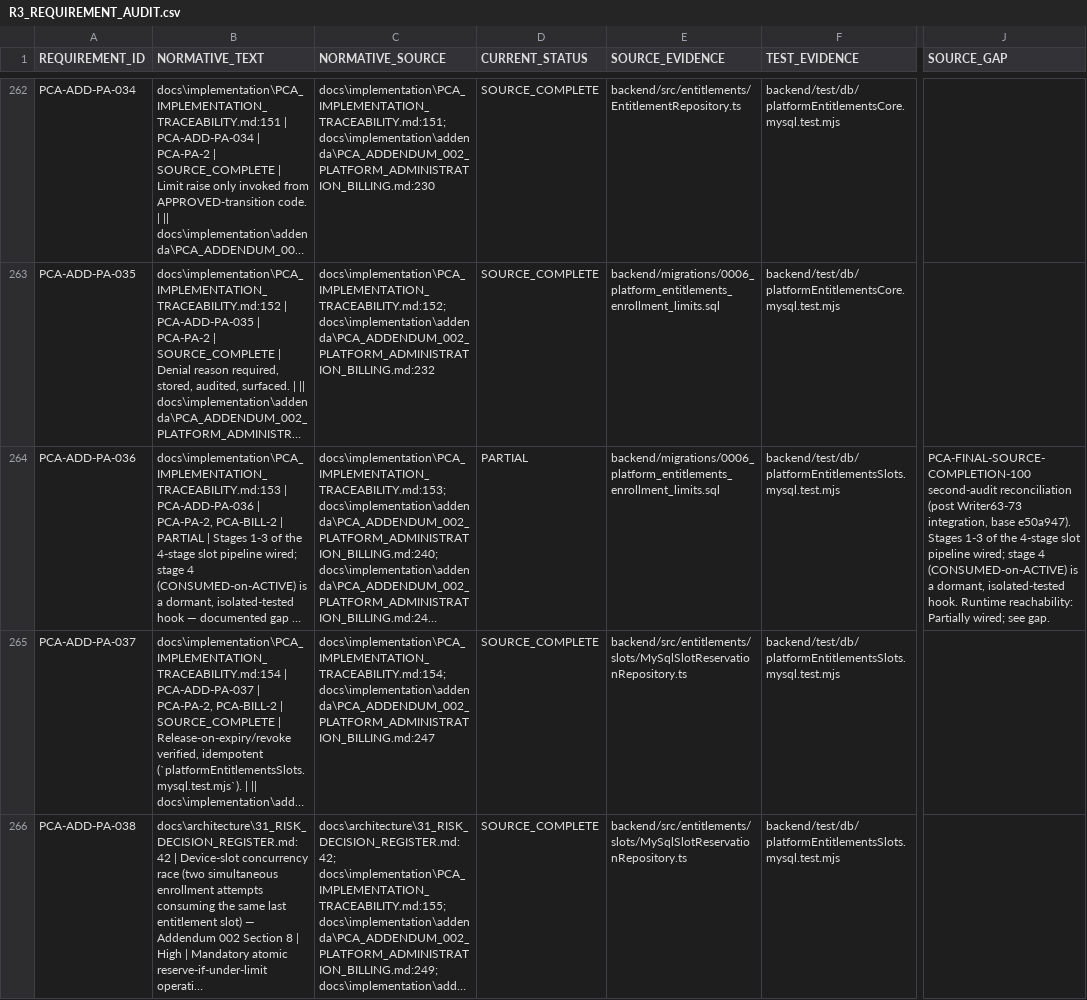
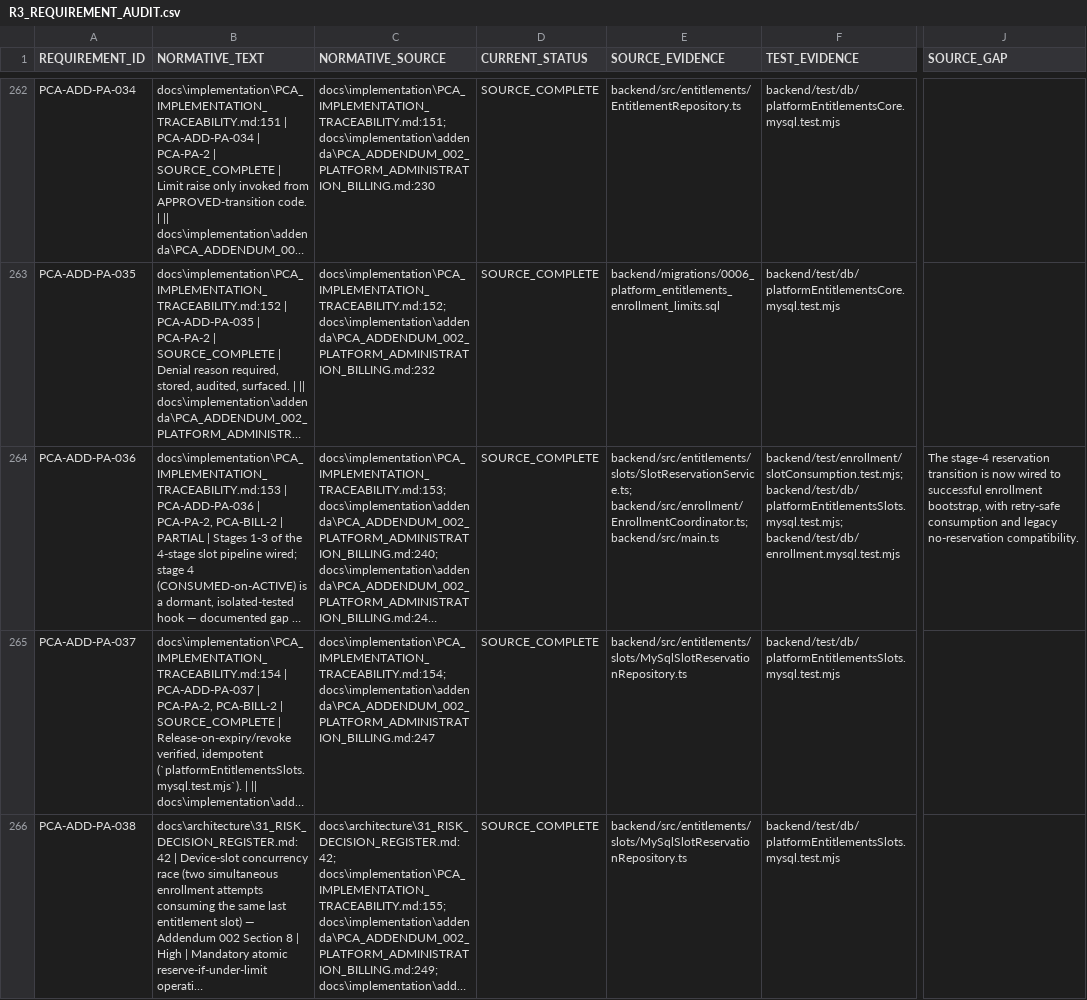
Before and after one commit to mosa-ali/PCA, a CSV file: .agent-runtime/manifests/pca-r3-final/R3_REQUIREMENT_AUDIT.csv, drawn as a sheet; only a part is shown, gaps mark what is left out; long unchanged cells end in …; the diff names each change by its address in the sheet, - before the commit and + after, or states it on an @@ line.

```diff
--- a/.agent-runtime/manifests/pca-r3-final/R3_REQUIREMENT_AUDIT.csv
+++ b/.agent-runtime/manifests/pca-r3-final/R3_REQUIREMENT_AUDIT.csv
-D264 (CURRENT_STATUS): PARTIAL
+D264 (CURRENT_STATUS): SOURCE_COMPLETE
-E264 (SOURCE_EVIDENCE): backend/migrations/0006_platform_entitlements_enrollment_limits.sql
+E264 (SOURCE_EVIDENCE): backend/src/entitlements/slots/SlotReservationService.ts; backend/src/enrollment/EnrollmentCoordinator.ts; backend/src/main.ts
-F264 (TEST_EVIDENCE): backend/test/db/platformEntitlementsSlots.mysql.test.mjs
+F264 (TEST_EVIDENCE): backend/test/enrollment/slotConsumption.test.mjs; backend/test/db/platformEntitlementsSlots.mysql.test.mjs; backend/test/db/enrollment.mysql.test.mjs
-J264 (SOURCE_GAP): PCA-FINAL-SOURCE-COMPLETION-100 second-audit reconciliation (post Writer63-73 integration, base e50a947). Stages 1-3 of the 4-stage slot pipeline wired; stage 4 (CONSUMED-on-ACTIVE) is a dormant, isolated-tested hook. Runtime reachability: Partially wired; see gap.
+J264 (SOURCE_GAP): The stage-4 reservation transition is now wired to successful enrollment bootstrap, with retry-safe consumption and legacy no-reservation compatibility.
```
Also changed, not shown: .agent-runtime/manifests/pca-r3-final/R3_SOURCE_BACKLOG.csv, .agent-runtime/manifests/pca-r3-final/R3_VALIDATION_BACKLOG.csv, 7 other files.
